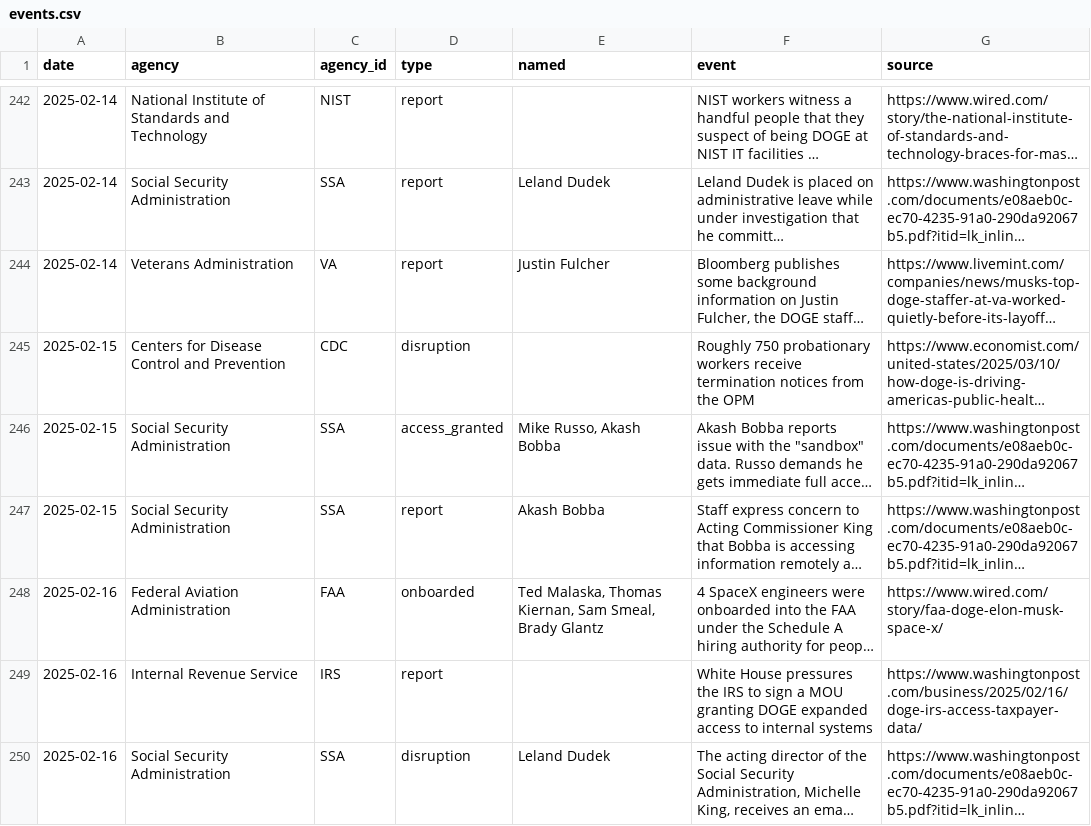
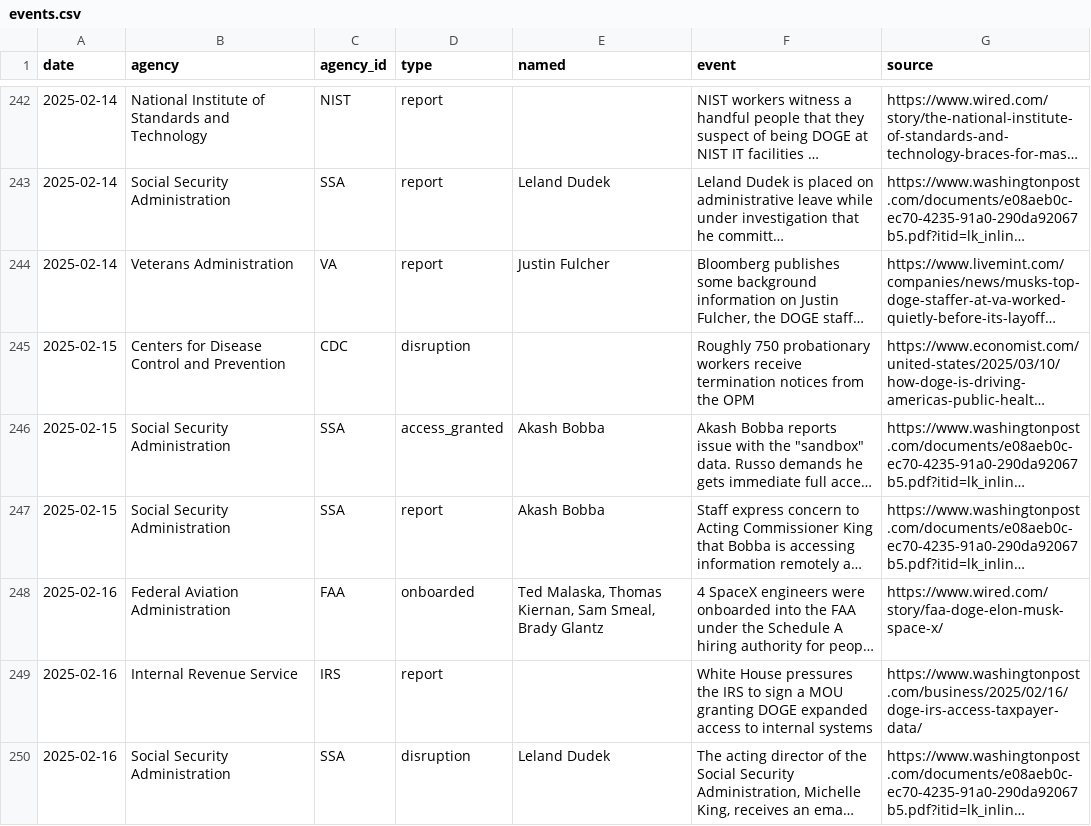
Before and after one commit to harrisj/trump_data, a CSV file: it_modernization/events.csv, drawn as a sheet; only a part is shown, gaps mark what is left out; long unchanged cells end in …; the diff covers the shown part only; the diff names each change by its address in the sheet, - before the commit and + after, or states it on an @@ line.

```diff
--- a/it_modernization/events.csv
+++ b/it_modernization/events.csv
-E246 (named): Mike Russo, Akash Bobba
+E246 (named): Akash Bobba
```
Also changed, not shown: 3 added rows, 3 removed rows and 17 edited cells elsewhere in this file, 13 other files.
